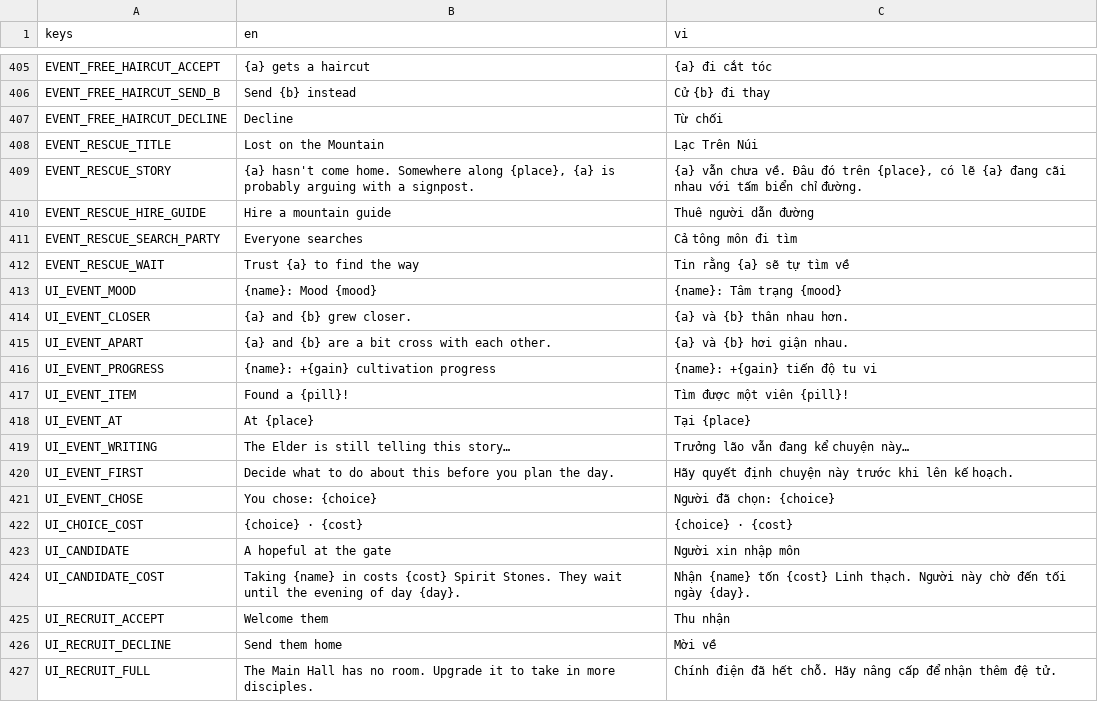
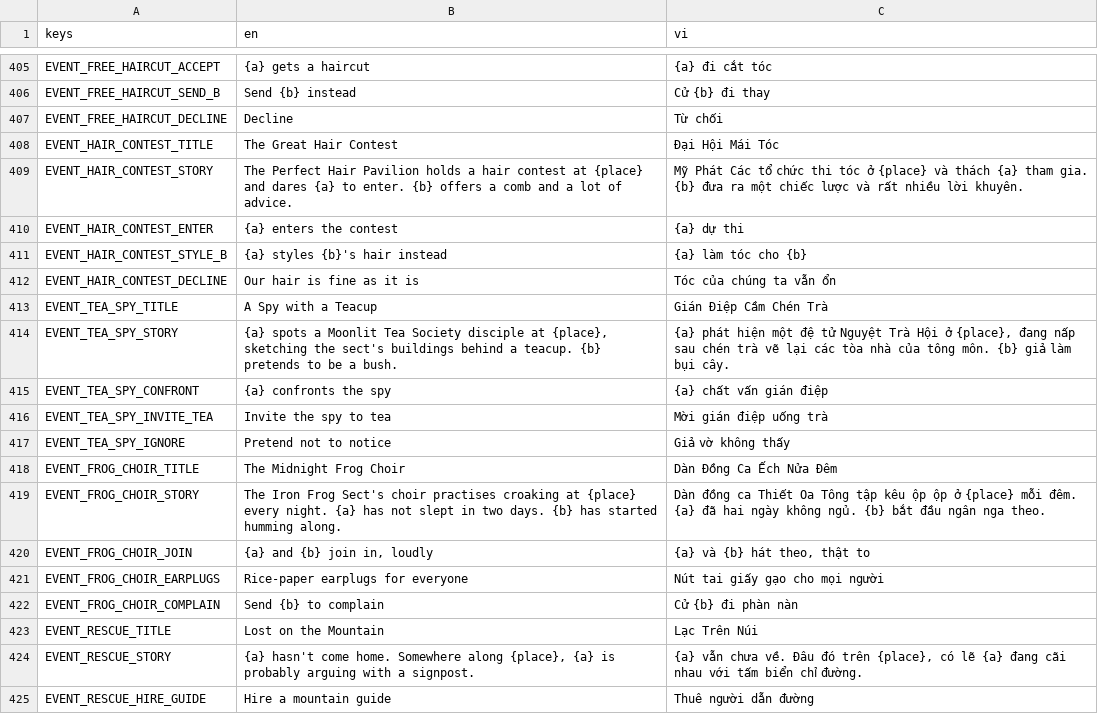
Before and after one commit to haobui14/LittleMountainSect, a CSV file: game/i18n/strings.csv, drawn as a sheet; only a part is shown, gaps mark what is left out; the shorter side is filled out with more unchanged rows; the diff names each change by its address in the sheet, - before the commit and + after, or states it on an @@ line.

```diff
--- a/game/i18n/strings.csv
+++ b/game/i18n/strings.csv
+row 408: EVENT_HAIR_CONTEST_TITLE | The Great Hair Contest | Đại Hội Mái Tóc
+row 409: EVENT_HAIR_CONTEST_STORY | The Perfect Hair Pavilion holds a hair contest at {place} and dares {a} to enter. {b} offers a comb and a lot of advice. | Mỹ Phát Các tổ chức thi tóc ở {place} và thách {a} tham gia. {b} đưa ra một chiếc lược và rất nhiều lời khuyên.
+row 410: EVENT_HAIR_CONTEST_ENTER | {a} enters the contest | {a} dự thi
+row 411: EVENT_HAIR_CONTEST_STYLE_B | {a} styles {b}'s hair instead | {a} làm tóc cho {b}
+row 412: EVENT_HAIR_CONTEST_DECLINE | Our hair is fine as it is | Tóc của chúng ta vẫn ổn
+row 413: EVENT_TEA_SPY_TITLE | A Spy with a Teacup | Gián Điệp Cầm Chén Trà
+row 414: EVENT_TEA_SPY_STORY | {a} spots a Moonlit Tea Society disciple at {place}, sketching the sect's buildings behind a teacup. {b} pretends to be a bush. | {a} phát hiện một đệ tử Nguyệt Trà Hội ở {place}, đang nấp sau chén trà vẽ lại các tòa nhà của tông môn. {b} giả làm bụi cây.
+row 415: EVENT_TEA_SPY_CONFRONT | {a} confronts the spy | {a} chất vấn gián điệp
+row 416: EVENT_TEA_SPY_INVITE_TEA | Invite the spy to tea | Mời gián điệp uống trà
+row 417: EVENT_TEA_SPY_IGNORE | Pretend not to notice | Giả vờ không thấy
+row 418: EVENT_FROG_CHOIR_TITLE | The Midnight Frog Choir | Dàn Đồng Ca Ếch Nửa Đêm
+row 419: EVENT_FROG_CHOIR_STORY | The Iron Frog Sect's choir practises croaking at {place} every night. {a} has not slept in two days. {b} has started humming along. | Dàn đồng ca Thiết Oa Tông tập kêu ộp ộp ở {place} mỗi đêm. {a} đã hai ngày không ngủ. {b} bắt đầu ngân nga theo.
+row 420: EVENT_FROG_CHOIR_JOIN | {a} and {b} join in, loudly | {a} và {b} hát theo, thật to
+row 421: EVENT_FROG_CHOIR_EARPLUGS | Rice-paper earplugs for everyone | Nút tai giấy gạo cho mọi người
+row 422: EVENT_FROG_CHOIR_COMPLAIN | Send {b} to complain | Cử {b} đi phàn nàn
```
Also changed, not shown: 28 other files.
